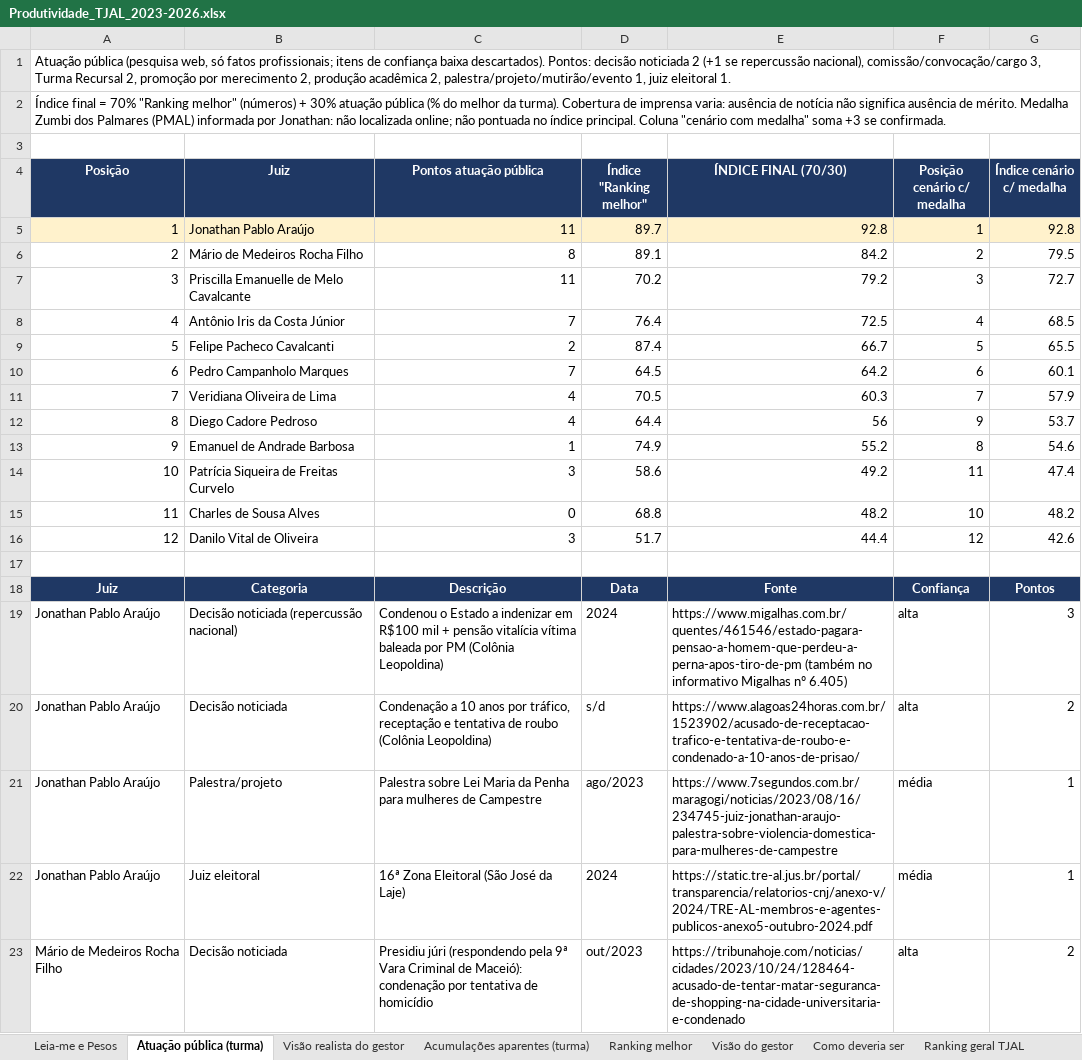
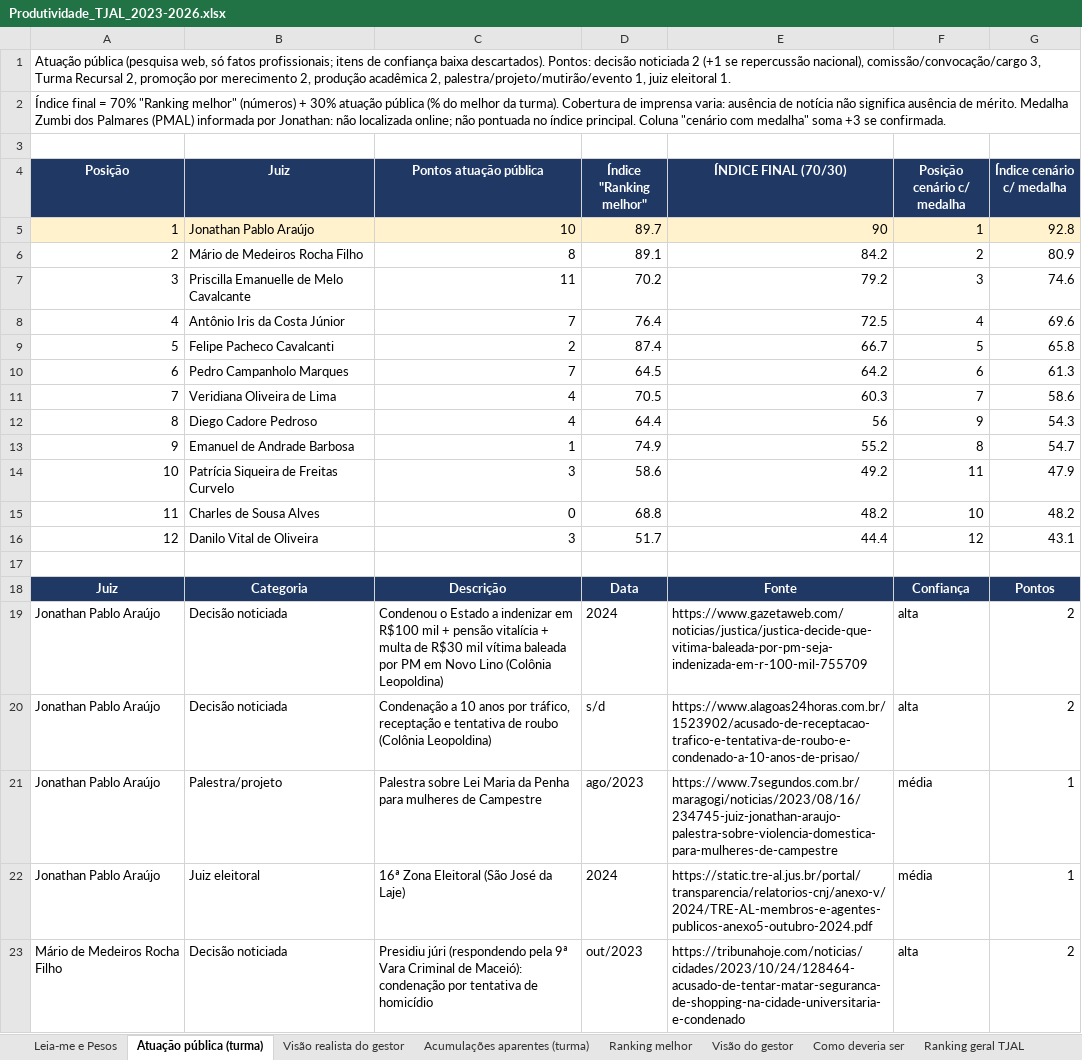
Before and after one commit to jonathanpabloaraujo-sudo/Judge, an Excel workbook: Produtividade_TJAL_2023-2026.xlsx, sheet Atuação pública (turma), drawn as a sheet; only a part is shown; values as stored, in another font and other column widths than the file's, no borders; the diff names each change by its address in the sheet, - before the commit and + after, or states it on an @@ line.

```diff
--- a/Produtividade_TJAL_2023-2026.xlsx (sheet Atuação pública (turma))
+++ b/Produtividade_TJAL_2023-2026.xlsx (sheet Atuação pública (turma))
-C5 (Pontos atuação pública): 11
+C5 (Pontos atuação pública): 10
-E5 (ÍNDICE FINAL (70/30)): 92.8
+E5 (ÍNDICE FINAL (70/30)): 90
-G6 (Índice cenário c/ medalha): 79.5
+G6 (Índice cenário c/ medalha): 80.9
-G7 (Índice cenário c/ medalha): 72.7
+G7 (Índice cenário c/ medalha): 74.6
-G8 (Índice cenário c/ medalha): 68.5
+G8 (Índice cenário c/ medalha): 69.6
-G9 (Índice cenário c/ medalha): 65.5
+G9 (Índice cenário c/ medalha): 65.8
-G10 (Índice cenário c/ medalha): 60.1
+G10 (Índice cenário c/ medalha): 61.3
-G11 (Índice cenário c/ medalha): 57.9
+G11 (Índice cenário c/ medalha): 58.6
-G12 (Índice cenário c/ medalha): 53.7
+G12 (Índice cenário c/ medalha): 54.3
-G13 (Índice cenário c/ medalha): 54.6
+G13 (Índice cenário c/ medalha): 54.7
-G14 (Índice cenário c/ medalha): 47.4
+G14 (Índice cenário c/ medalha): 47.9
-G16 (Índice cenário c/ medalha): 42.6
+G16 (Índice cenário c/ medalha): 43.1
-B19 (Juiz): Decisão noticiada (repercussão nacional)
+B19 (Juiz): Decisão noticiada
-C19 (Pontos atuação pública): …pensão vitalícia vítima baleada por PM (Colônia Leopoldina)
+C19 (Pontos atuação pública): …pensão vitalícia + multa de R$30 mil vítima baleada por PM em Novo Lino (Colônia Leopoldina)
-E19 (ÍNDICE FINAL (70/30)): https://www.migalhas.com.br/quentes/461546/estado-pagara-pensao-a-homem-que-perdeu-a-perna-apos-tiro-de-pm (também no informativo Migalhas nº 6.405)
+E19 (ÍNDICE FINAL (70/30)): https://www.gazetaweb.com/noticias/justica/justica-decide-que-vitima-baleada-por-pm-seja-indenizada-em-r-100-mil-755709
-G19 (Índice cenário c/ medalha): 3
+G19 (Índice cenário c/ medalha): 2
```
